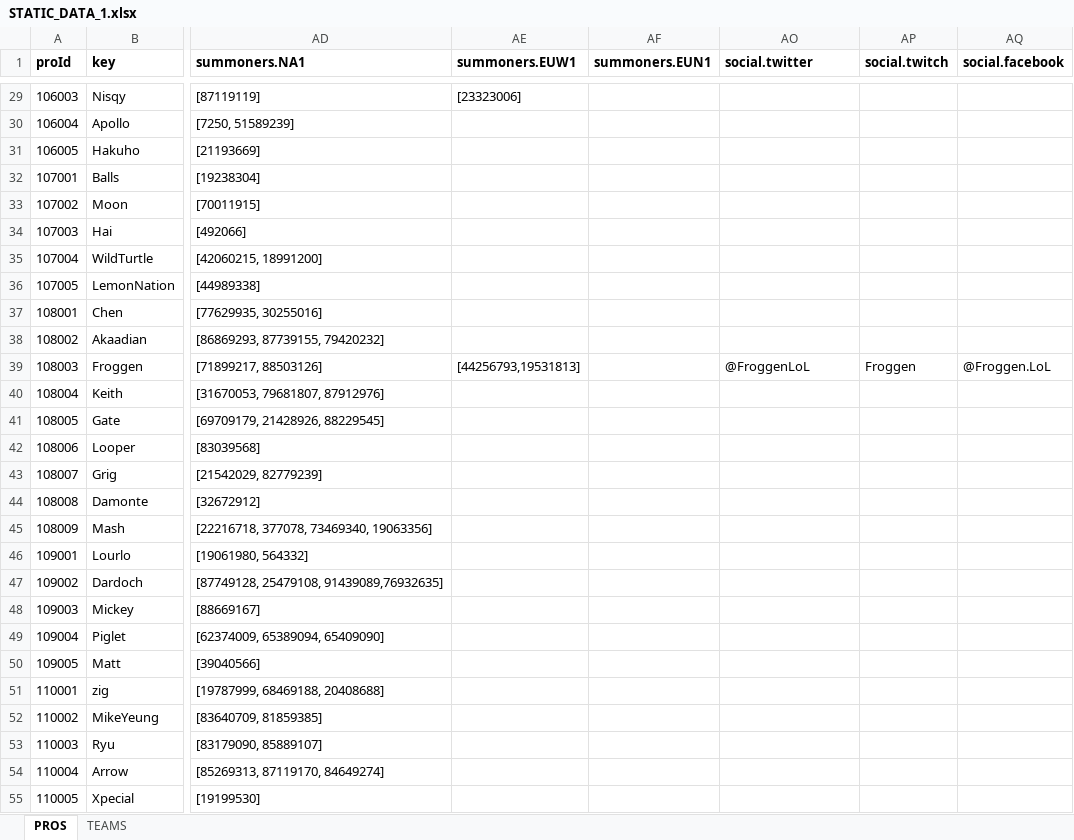
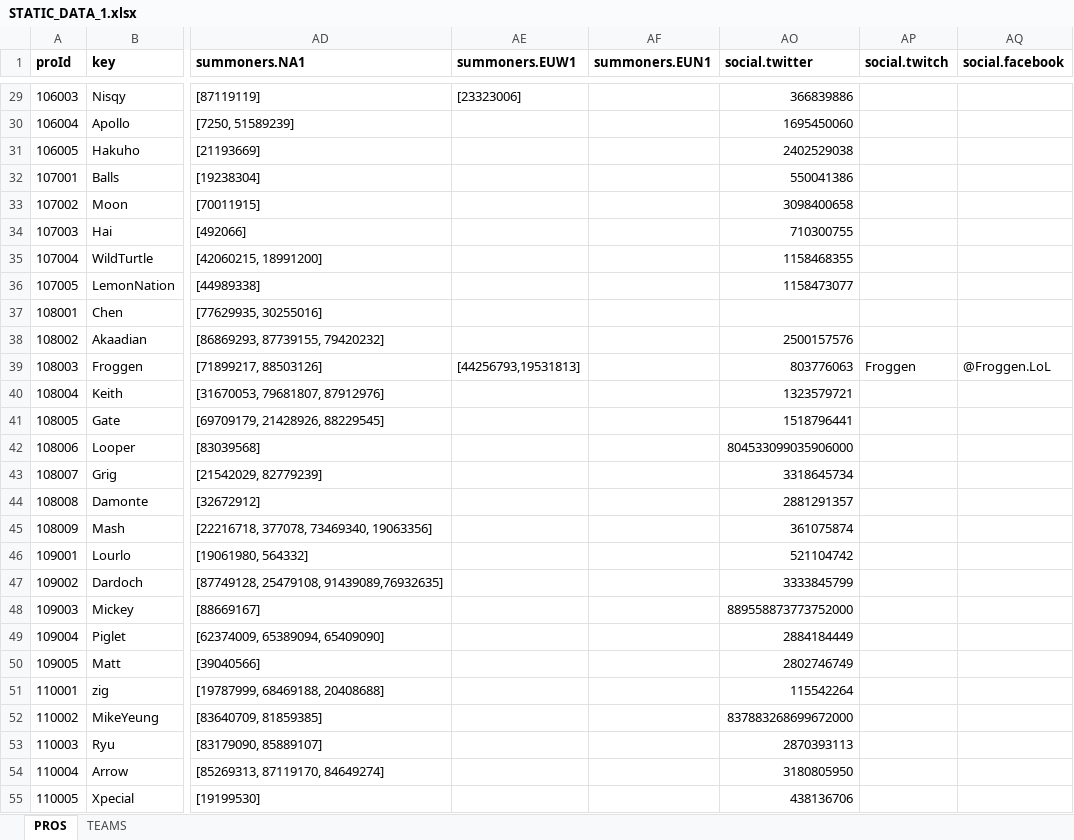
Before and after one commit to hk86/lolvvv-assets, an Excel workbook: private/STATIC_DATA_1.xlsx, sheet PROS, drawn as a sheet; only a part is shown, gaps mark what is left out; values as stored, in another font and other column widths than the file's, no borders; the diff covers the shown part only; the diff names each change by its address in the sheet, - before the commit and + after, or states it on an @@ line.

Commit message:
1-105 Twitter IDs added.

```diff
--- a/private/STATIC_DATA_1.xlsx (sheet PROS)
+++ b/private/STATIC_DATA_1.xlsx (sheet PROS)
-AO29 (social.twitter): (empty)
+AO29 (social.twitter): 366839886
-AO30 (social.twitter): (empty)
+AO30 (social.twitter): 1695450060
-AO31 (social.twitter): (empty)
+AO31 (social.twitter): 2402529038
-AO32 (social.twitter): (empty)
+AO32 (social.twitter): 550041386
-AO33 (social.twitter): (empty)
+AO33 (social.twitter): 3098400658
-AO34 (social.twitter): (empty)
+AO34 (social.twitter): 710300755
-AO35 (social.twitter): (empty)
+AO35 (social.twitter): 1158468355
-AO36 (social.twitter): (empty)
+AO36 (social.twitter): 1158473077
-AO38 (social.twitter): (empty)
+AO38 (social.twitter): 2500157576
-AO39 (social.twitter): @FroggenLoL
+AO39 (social.twitter): 803776063
-AO40 (social.twitter): (empty)
+AO40 (social.twitter): 1323579721
-AO41 (social.twitter): (empty)
+AO41 (social.twitter): 1518796441
-AO42 (social.twitter): (empty)
+AO42 (social.twitter): 804533099035906000
-AO43 (social.twitter): (empty)
+AO43 (social.twitter): 3318645734
-AO44 (social.twitter): (empty)
+AO44 (social.twitter): 2881291357
-AO45 (social.twitter): (empty)
+AO45 (social.twitter): 361075874
-AO46 (social.twitter): (empty)
+AO46 (social.twitter): 521104742
-AO47 (social.twitter): (empty)
+AO47 (social.twitter): 3333845799
-AO48 (social.twitter): (empty)
+AO48 (social.twitter): 889558873773752000
-AO49 (social.twitter): (empty)
+AO49 (social.twitter): 2884184449
-AO50 (social.twitter): (empty)
+AO50 (social.twitter): 2802746749
-AO51 (social.twitter): (empty)
+AO51 (social.twitter): 115542264
-AO52 (social.twitter): (empty)
+AO52 (social.twitter): 837883268699672000
-AO53 (social.twitter): (empty)
+AO53 (social.twitter): 2870393113
-AO54 (social.twitter): (empty)
+AO54 (social.twitter): 3180805950
-AO55 (social.twitter): (empty)
+AO55 (social.twitter): 438136706
```
Also changed, not shown: 77 edited cells elsewhere in this sheet.
